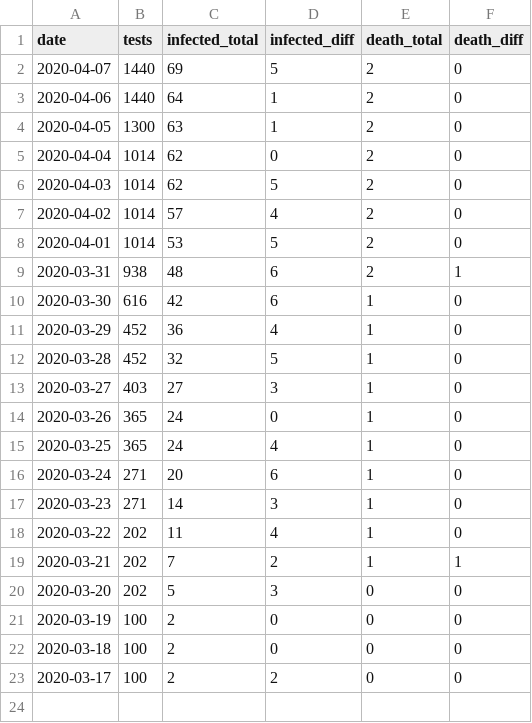
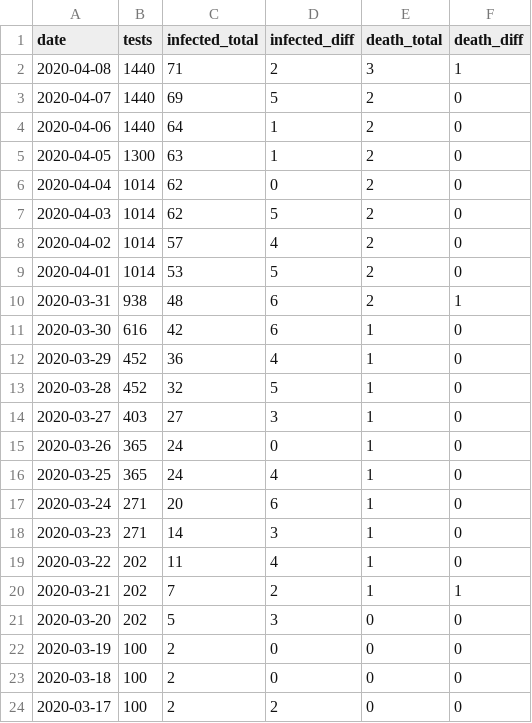
Before and after one commit to jackjlee/covid19_mry, a CSV file: covid19_mry.csv, drawn as a sheet; the diff names each change by its address in the sheet, - before the commit and + after, or states it on an @@ line.

Commit message:
Updated with data available on April 10

```diff
--- a/covid19_mry.csv
+++ b/covid19_mry.csv
+row 2: 2020-04-08 | 1440 | 71 | 2 | 3 | 1
```
Also changed, not shown: 2 other files.
